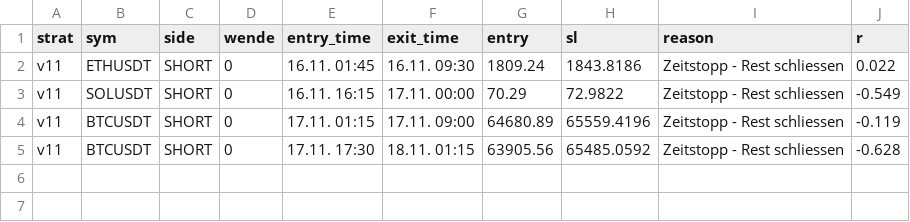
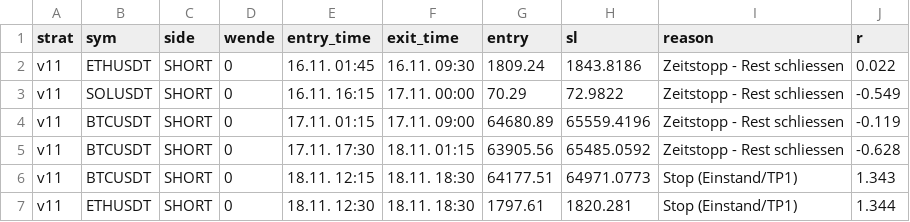
Before and after one commit to Rudolfbezojew/smc-bot, a CSV file: journal.csv, drawn as a sheet.

```diff
--- a/journal.csv
+++ b/journal.csv
@@ -5 +5,3 @@ v11,BTCUSDT,SHORT,0,17.11. 01:15,17.11. 09:00,64680.89,65559.4196,Zeitstopp - Re
 v11,BTCUSDT,SHORT,0,17.11. 17:30,18.11. 01:15,63905.56,65485.0592,Zeitstopp - Rest schliessen,-0.628
+v11,BTCUSDT,SHORT,0,18.11. 12:15,18.11. 18:30,64177.51,64971.0773,Stop (Einstand/TP1),1.343
+v11,ETHUSDT,SHORT,0,18.11. 12:30,18.11. 18:30,1797.61,1820.281,Stop (Einstand/TP1),1.344
```
Also changed, not shown: 1 other file.
